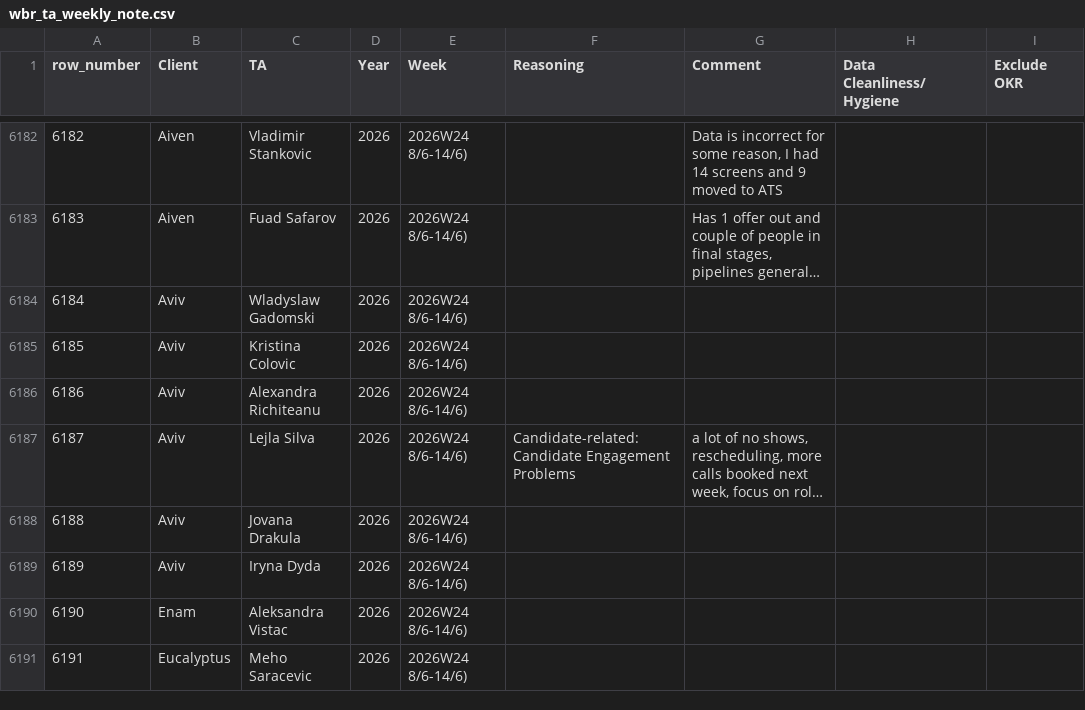
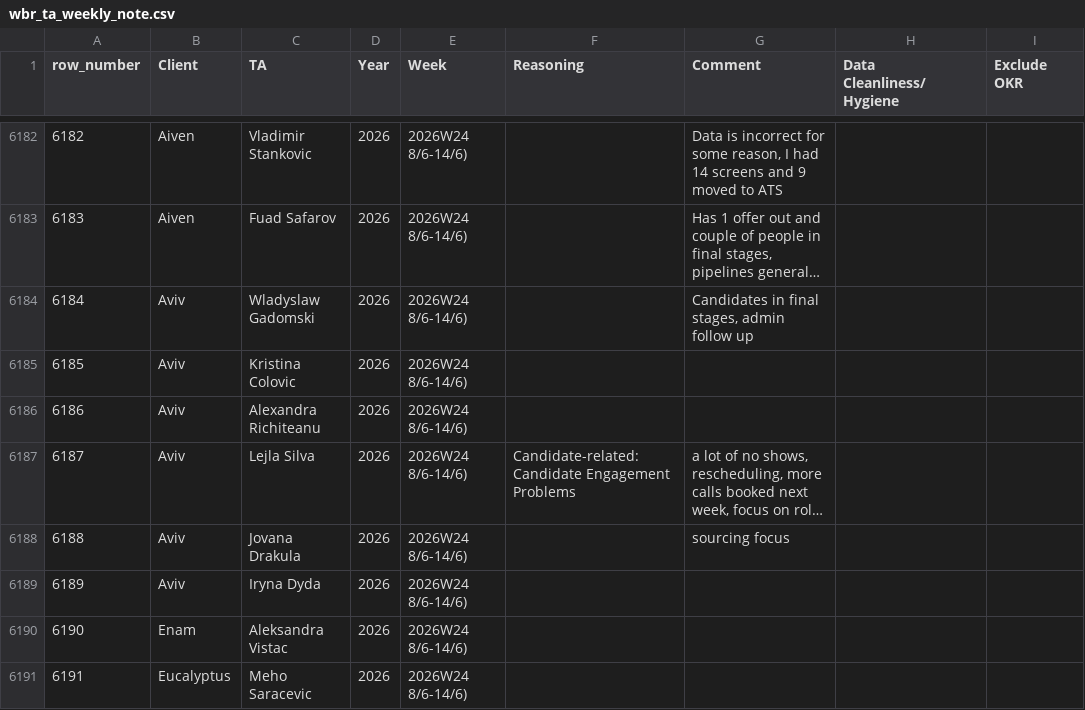
Before and after one commit to bark8922/tribe-recruiting, a CSV file: wbr_static/wbr_ta_weekly_note.csv, drawn as a sheet; only a part is shown, gaps mark what is left out; long unchanged cells end in …; the diff names each change by its address in the sheet, - before the commit and + after, or states it on an @@ line.

Commit message:
chore: sync TA Weekly Note 2026-06-15

```diff
--- a/wbr_static/wbr_ta_weekly_note.csv
+++ b/wbr_static/wbr_ta_weekly_note.csv
-G6184 (Comment): (empty)
+G6184 (Comment): Candidates in final stages, admin follow up
-G6188 (Comment): (empty)
+G6188 (Comment): sourcing focus
```
